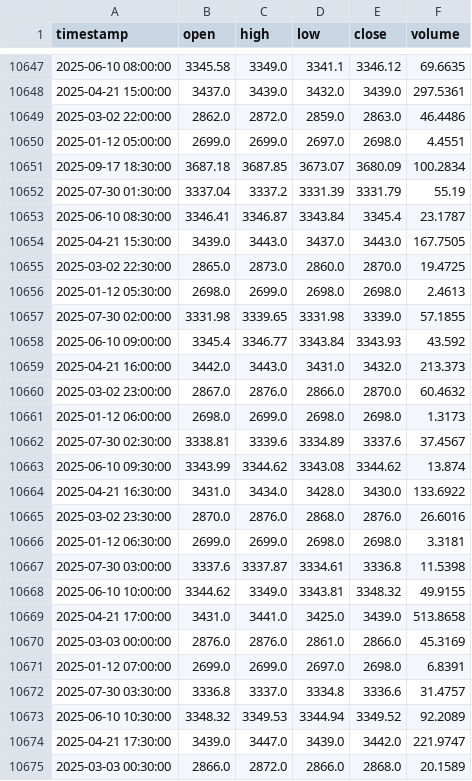
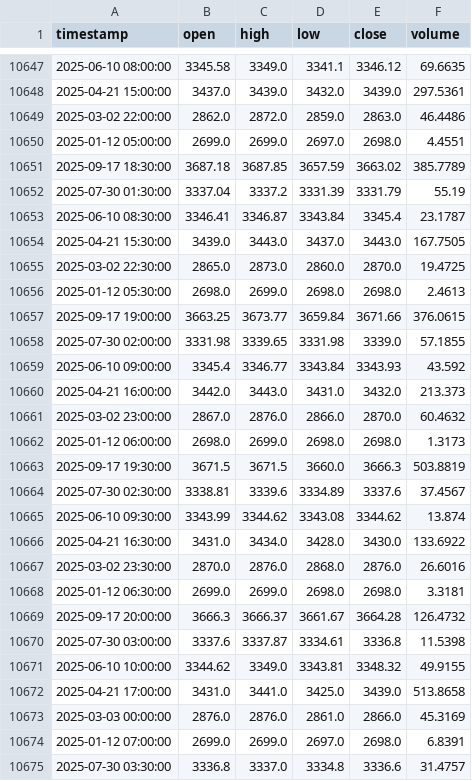
Before and after one commit to AZFARHAD24511/datasets, a CSV file: crypto_datasets/GOLD_2025_price.csv, drawn as a sheet; only a part is shown, gaps mark what is left out; the shorter side is filled out with more unchanged rows.

Commit message:
update GOLD_2025_price.csv

```diff
--- a/crypto_datasets/GOLD_2025_price.csv
+++ b/crypto_datasets/GOLD_2025_price.csv
@@ -10650,3 +10650,3 @@ timestamp,open,high,low,close,volume
 2025-01-12 05:00:00,2699.0,2699.0,2697.0,2698.0,4.4551
-2025-09-17 18:30:00,3687.18,3687.85,3673.07,3680.09,100.2834
+2025-09-17 18:30:00,3687.18,3687.85,3657.59,3663.02,385.7789
 2025-07-30 01:30:00,3337.04,3337.2,3331.39,3331.79,55.19
@@ -10656,2 +10656,3 @@ timestamp,open,high,low,close,volume
 2025-01-12 05:30:00,2698.0,2699.0,2698.0,2698.0,2.4613
+2025-09-17 19:00:00,3663.25,3673.77,3659.84,3671.66,376.0615
 2025-07-30 02:00:00,3331.98,3339.65,3331.98,3339.0,57.1855
@@ -10661,2 +10662,3 @@ timestamp,open,high,low,close,volume
 2025-01-12 06:00:00,2698.0,2699.0,2698.0,2698.0,1.3173
+2025-09-17 19:30:00,3671.5,3671.5,3660.0,3666.3,503.8819
 2025-07-30 02:30:00,3338.81,3339.6,3334.89,3337.6,37.4567
@@ -10666,2 +10668,3 @@ timestamp,open,high,low,close,volume
 2025-01-12 06:30:00,2699.0,2699.0,2698.0,2698.0,3.3181
+2025-09-17 20:00:00,3666.3,3666.37,3661.67,3664.28,126.4732
 2025-07-30 03:00:00,3337.6,3337.87,3334.61,3336.8,11.5398
```
